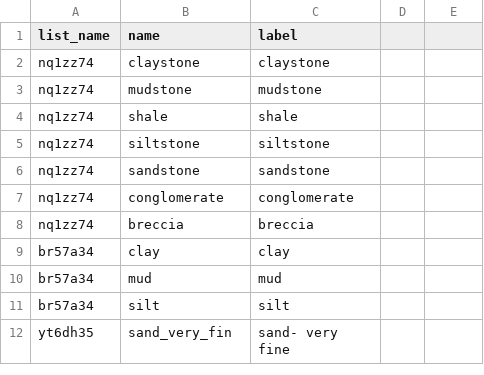
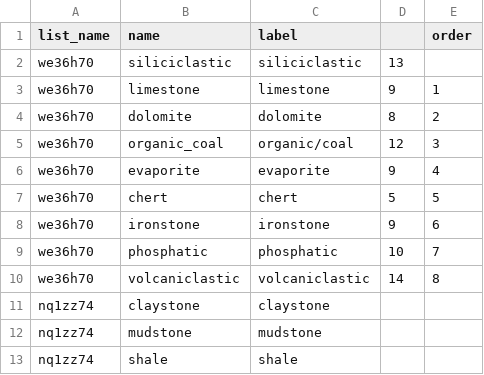
Before and after one commit to StraboSpot/strabo-mobile, a CSV file: www/app/data-models/sed/texture-choices.csv, drawn as a sheet; only a part is shown; the shorter side is filled out with more unchanged rows; the diff names each change by its address in the sheet, - before the commit and + after, or states it on an @@ line.

Commit message:
sed - updated texture

```diff
--- a/www/app/data-models/sed/texture-choices.csv
+++ b/www/app/data-models/sed/texture-choices.csv
-E1: (empty)
+E1: order
+row 2: we36h70 | siliciclastic | siliciclastic | 13
+row 3: we36h70 | limestone | limestone | 9 | 1
+row 4: we36h70 | dolomite | dolomite | 8 | 2
+row 5: we36h70 | organic_coal | organic/coal | 12 | 3
+row 6: we36h70 | evaporite | evaporite | 9 | 4
+row 7: we36h70 | chert | chert | 5 | 5
+row 8: we36h70 | ironstone | ironstone | 9 | 6
+row 9: we36h70 | phosphatic | phosphatic | 10 | 7
+row 10: we36h70 | volcaniclastic | volcaniclastic | 14 | 8
```
Also changed, not shown: www/app/data-models/sed/texture-survey.csv.
